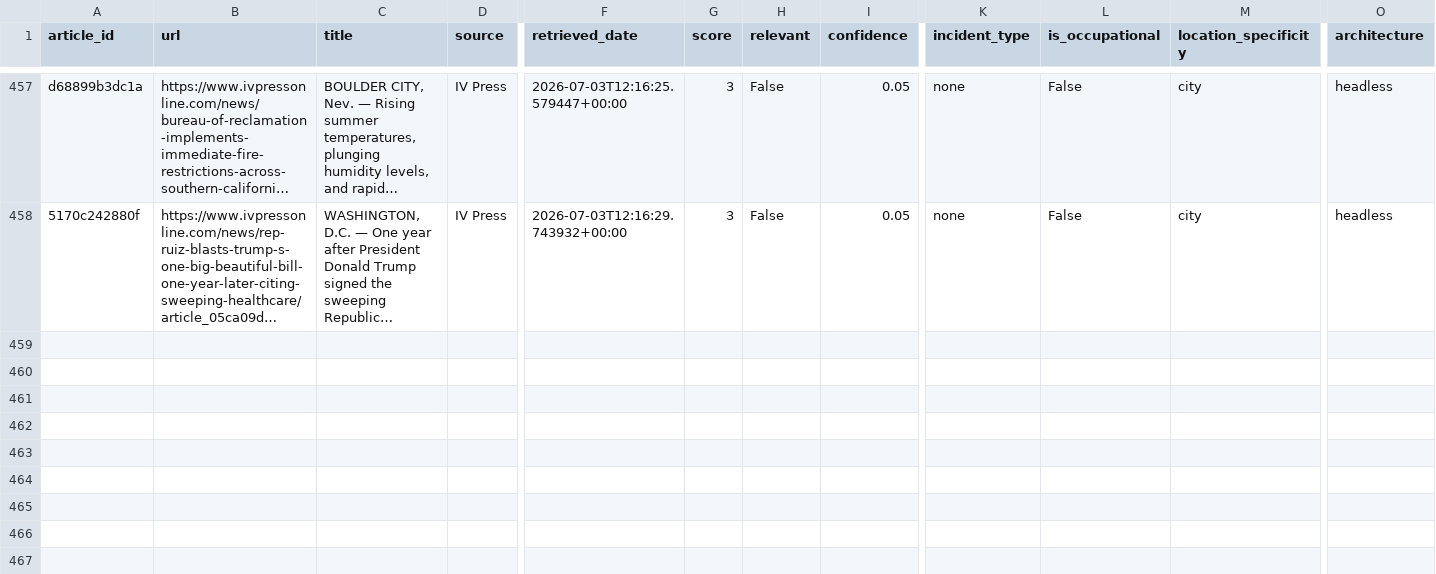
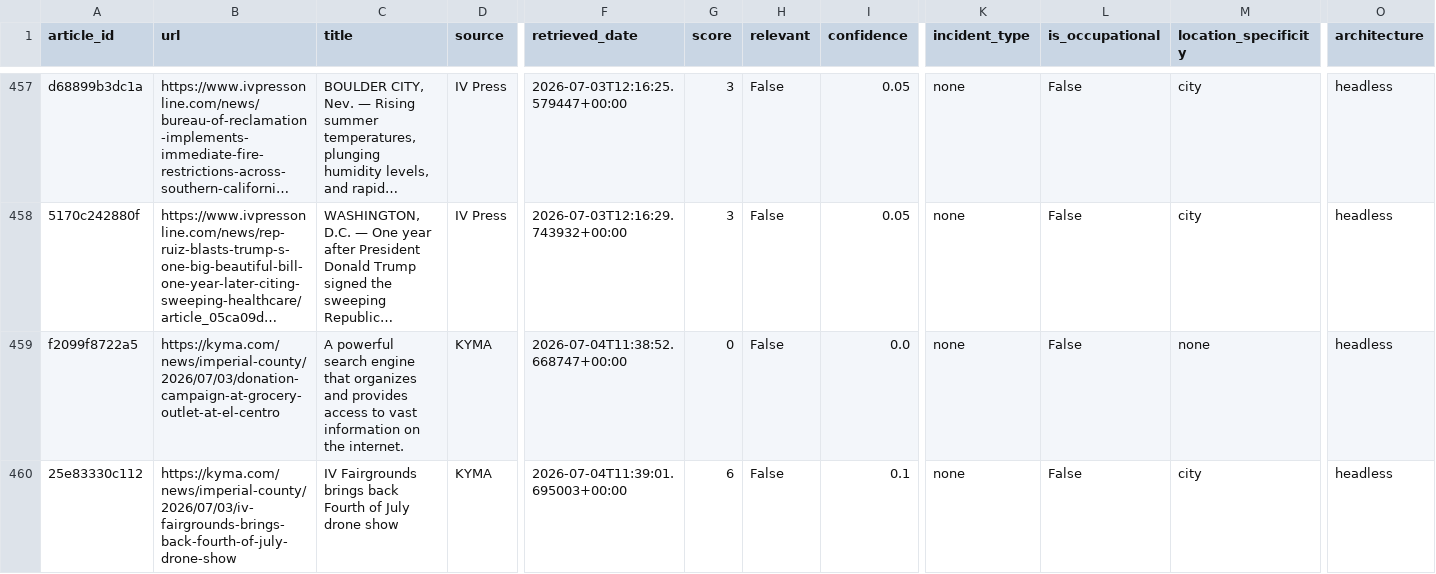
Before and after one commit to theaenache/4branch-iv-heatwatch, a CSV file: data/headless_scored.csv, drawn as a sheet; only a part is shown, gaps mark what is left out; long unchanged cells end in …; rows hold the shown columns only; the diff names each change by its address in the sheet, - before the commit and + after, or states it on an @@ line.

```diff
--- a/data/headless_scored.csv
+++ b/data/headless_scored.csv
+row 459: f2099f8722a5 | https://kyma.com/news/imperial-county/2026/07/03/donation-campaign-at-grocery-outlet-at-el-centro | A powerful search engine that organizes and provides access to vast information on the internet. | KYMA | 2026-07-04T11:38:52.668747+00:00 | 0 | False | 0.0 | none | False | none | headless
+row 460: 25e83330c112 | https://kyma.com/news/imperial-county/2026/07/03/iv-fairgrounds-brings-back-fourth-of-july-drone-show | IV Fairgrounds brings back Fourth of July drone show | KYMA | 2026-07-04T11:39:01.695003+00:00 | 6 | False | 0.1 | none | False | city | headless
```
Also changed, not shown: data/alerts_scored.csv, data/llm_scored.csv, 2 other files.
